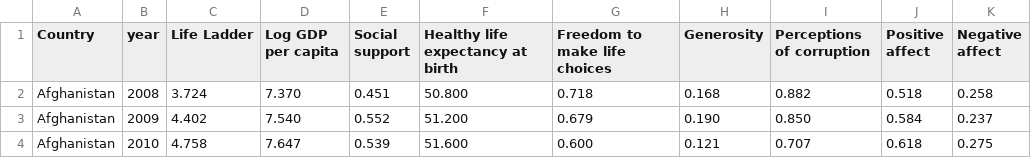
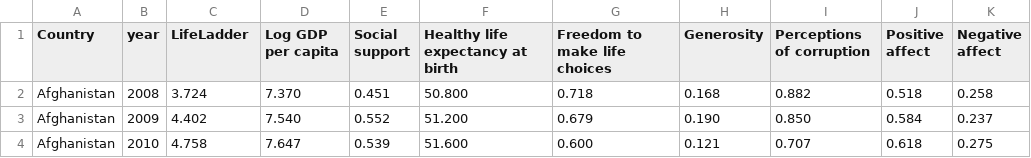
Before and after one commit to AdrianThamm/World-Happiness-Score, a CSV file: data/world-happiness-report.csv, drawn as a sheet; only a part is shown.

```diff
--- a/data/world-happiness-report.csv
+++ b/data/world-happiness-report.csv
@@ -1,2 +1,2 @@
-Country,year,Life Ladder,Log GDP per capita,Social support,Healthy life expectancy at birth,Freedom to make life choices,Generosity,Perceptions of corruption,Positive affect,Negative affect
+Country,year,LifeLadder,Log GDP per capita,Social support,Healthy life expectancy at birth,Freedom to make life choices,Generosity,Perceptions of corruption,Positive affect,Negative affect
 Afghanistan,2008,3.724,7.370,0.451,50.800,0.718,0.168,0.882,0.518,0.258
```
Also changed, not shown: 8 other files.
